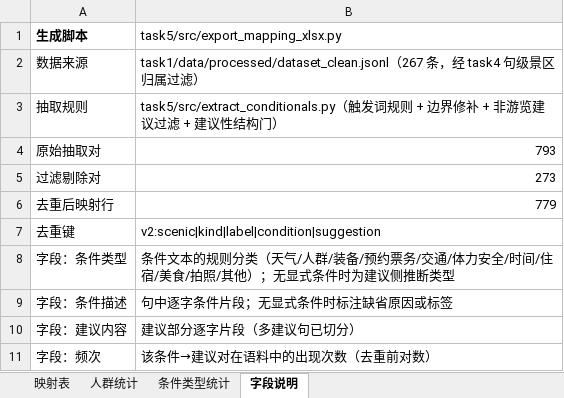
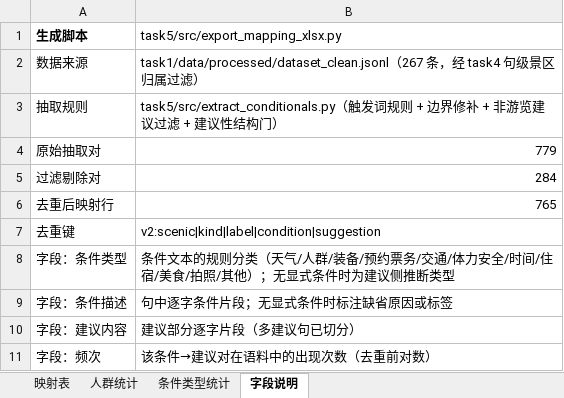
Before and after one commit to Breeze1733/Data-Mining-Course-Lab, an Excel workbook: task5/output/mapping_table.xlsx, sheet 字段说明, drawn as a sheet; values as stored, in another font and other column widths than the file's, no borders; the diff names each change by its address in the sheet, - before the commit and + after, or states it on an @@ line.

Commit message:
fix(task5): 移除 LTP 死代码并新增跨景区过滤，抽检升至 71.2%
- 删除从未运行的 LTP 可选路径（3 函数 + --ltp-model + hashlib，
  共 102 行）：重跑产物逐字节不变，证明零行为影响
- 新增跨景区过滤（cross_area）：故宫/都江堰/黄龙等非支持景点
  黑名单，只查条件+建议文本避免"黄龙九寨站"误伤；住宿设施词表
  补电视/空调等房间电器；抒情词表补禅意/宣传文案类
- 审计重对齐：非游览主题 5 → 2，严格 65.4% → 71.2%、
  宽松 76.9% → 80.8%，漏抽排查 3/20 不变；映射 779 → 765 行
- task6 图谱对齐：506 节点 / 2,620 边，6/6 核验通过，无孤点

```diff
--- a/task5/output/mapping_table.xlsx (sheet 字段说明)
+++ b/task5/output/mapping_table.xlsx (sheet 字段说明)
-B4 (task5/src/export_mapping_xlsx.py): 793
+B4 (task5/src/export_mapping_xlsx.py): 779
-B5 (task5/src/export_mapping_xlsx.py): 273
+B5 (task5/src/export_mapping_xlsx.py): 284
-B6 (task5/src/export_mapping_xlsx.py): 779
+B6 (task5/src/export_mapping_xlsx.py): 765
```
Also changed, not shown: sheet 映射表, sheet 条件类型统计, 23 other files.
